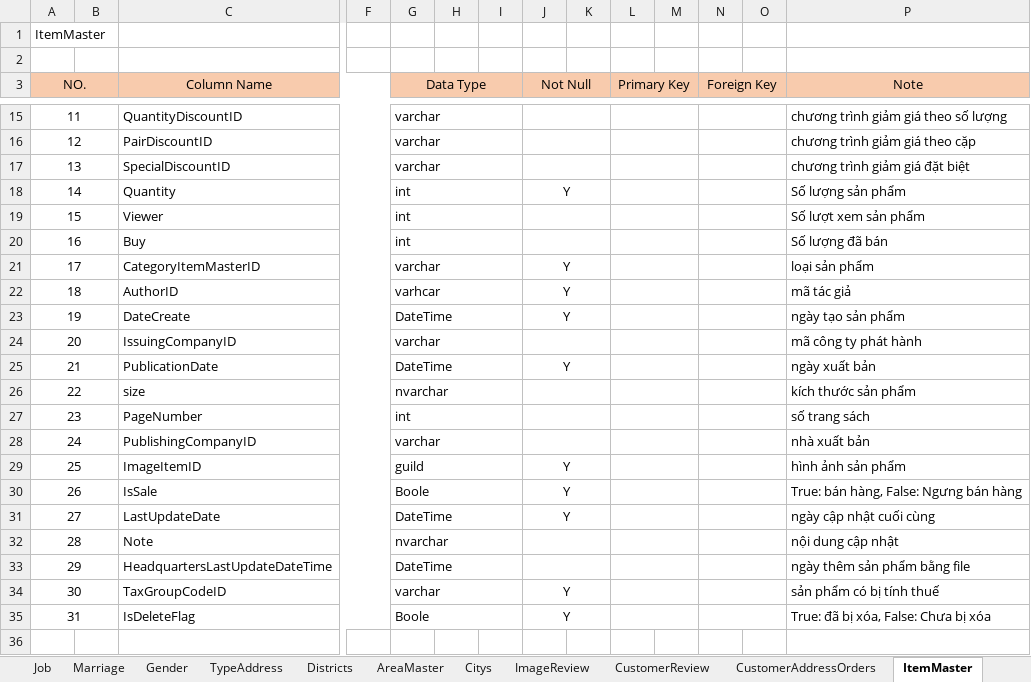
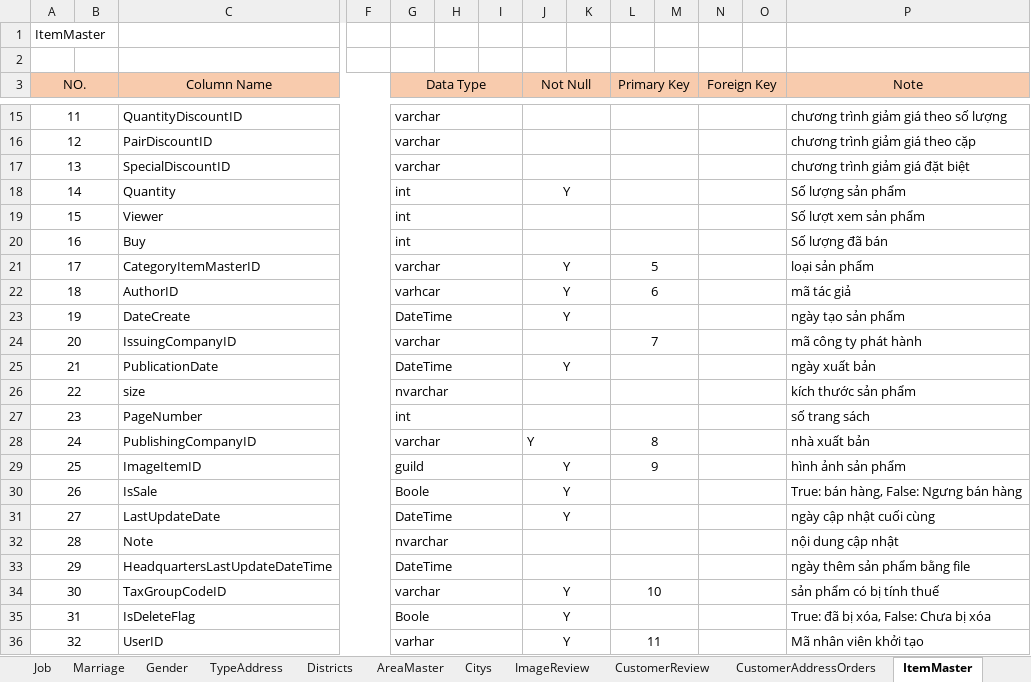
Before and after one commit to TranDuyTuong/Source_BookSaleReactJs, an Excel workbook: document/database/BangThietKeDataBase.xlsx, sheet ItemMaster, drawn as a sheet; only a part is shown, gaps mark what is left out; values as stored, in another font and other column widths than the file's, no borders; rows hold the shown columns only; the diff names each change by its address in the sheet, - before the commit and + after, or states it on an @@ line.

```diff
--- a/document/database/BangThietKeDataBase.xlsx (sheet ItemMaster)
+++ b/document/database/BangThietKeDataBase.xlsx (sheet ItemMaster)
-L21 (Primary Key): (empty)
+L21 (Primary Key): 5
-L22 (Primary Key): (empty)
+L22 (Primary Key): 6
-L24 (Primary Key): (empty)
+L24 (Primary Key): 7
-J28 (Not Null): (empty)
+J28 (Not Null): Y
-L28 (Primary Key): (empty)
+L28 (Primary Key): 8
-L29 (Primary Key): (empty)
+L29 (Primary Key): 9
-L34 (Primary Key): (empty)
+L34 (Primary Key): 10
+row 36: 32 |  | UserID |  | varhar |  |  | Y |  | 11 |  |  |  | Mã nhân viên khởi tạo
```
Also changed, not shown: sheet ReceiptPaymentOnline, sheet ListTable, other sheet tabs, 46 other files.
